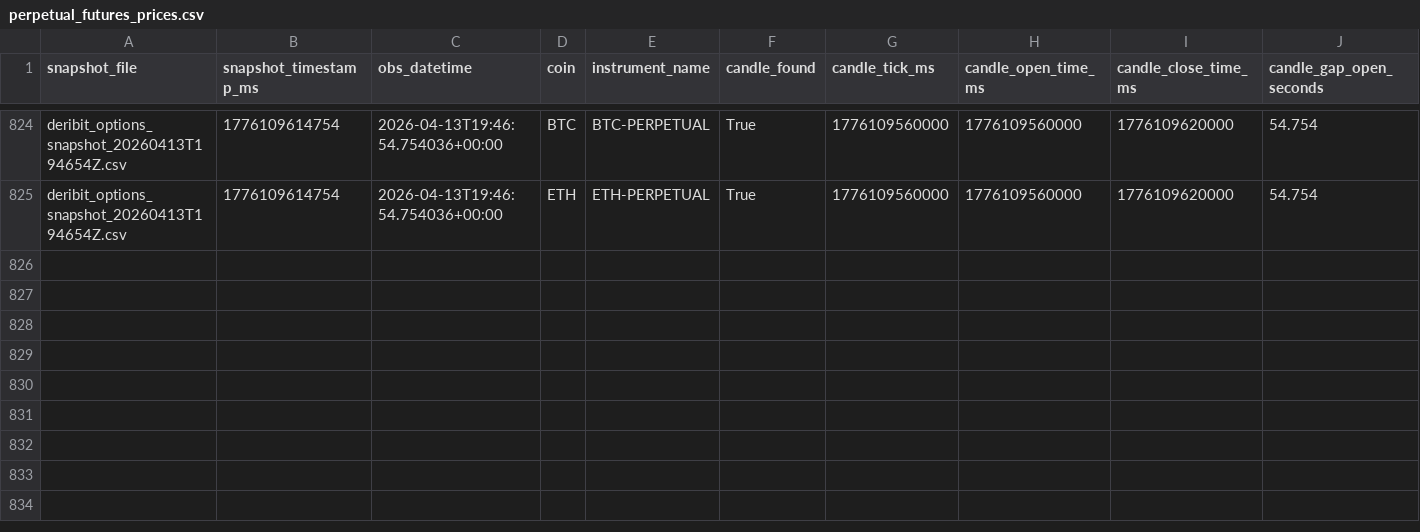
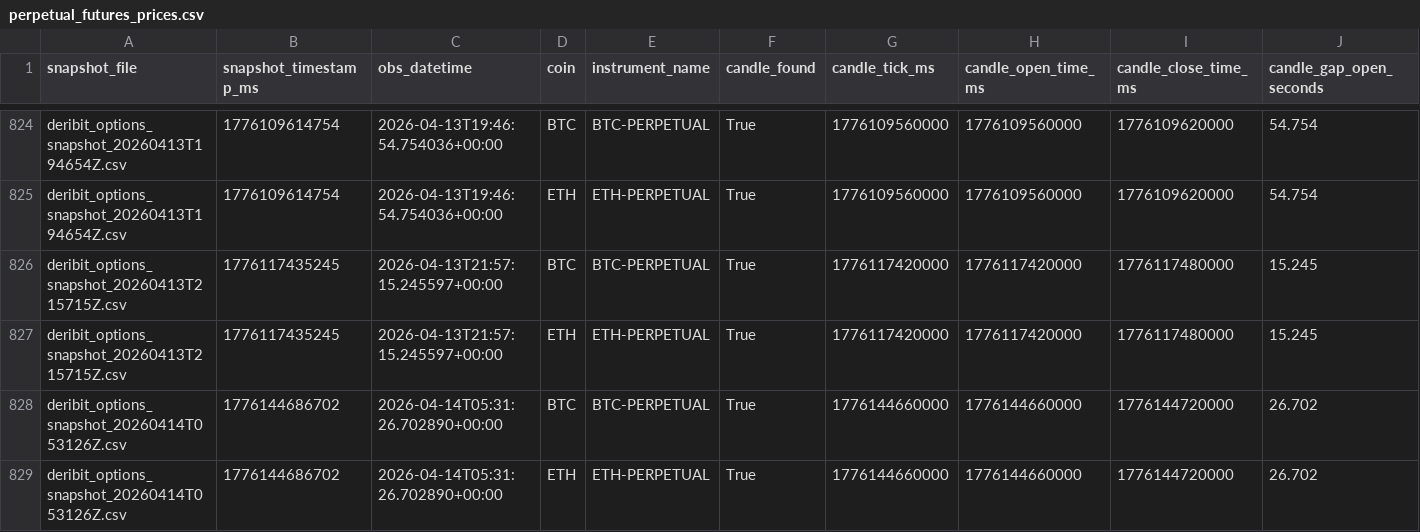
Before and after one commit to znmahbub/SVCJ-Deribit-Inverse-Options-Pricer, a CSV file: data/perpetual_futures_prices.csv, drawn as a sheet; only a part is shown, gaps mark what is left out; rows hold the shown columns only; the diff names each change by its address in the sheet, - before the commit and + after, or states it on an @@ line.

```diff
--- a/data/perpetual_futures_prices.csv
+++ b/data/perpetual_futures_prices.csv
+row 826: deribit_options_snapshot_20260413T215715Z.csv | 1776117435245 | 2026-04-13T21:57:15.245597+00:00 | BTC | BTC-PERPETUAL | True | 1776117420000 | 1776117420000 | 1776117480000 | 15.245
+row 827: deribit_options_snapshot_20260413T215715Z.csv | 1776117435245 | 2026-04-13T21:57:15.245597+00:00 | ETH | ETH-PERPETUAL | True | 1776117420000 | 1776117420000 | 1776117480000 | 15.245
+row 828: deribit_options_snapshot_20260414T053126Z.csv | 1776144686702 | 2026-04-14T05:31:26.702890+00:00 | BTC | BTC-PERPETUAL | True | 1776144660000 | 1776144660000 | 1776144720000 | 26.702
+row 829: deribit_options_snapshot_20260414T053126Z.csv | 1776144686702 | 2026-04-14T05:31:26.702890+00:00 | ETH | ETH-PERPETUAL | True | 1776144660000 | 1776144660000 | 1776144720000 | 26.702
```
Also changed, not shown: data/snapshot_currency_combos.csv, 1 other file.
